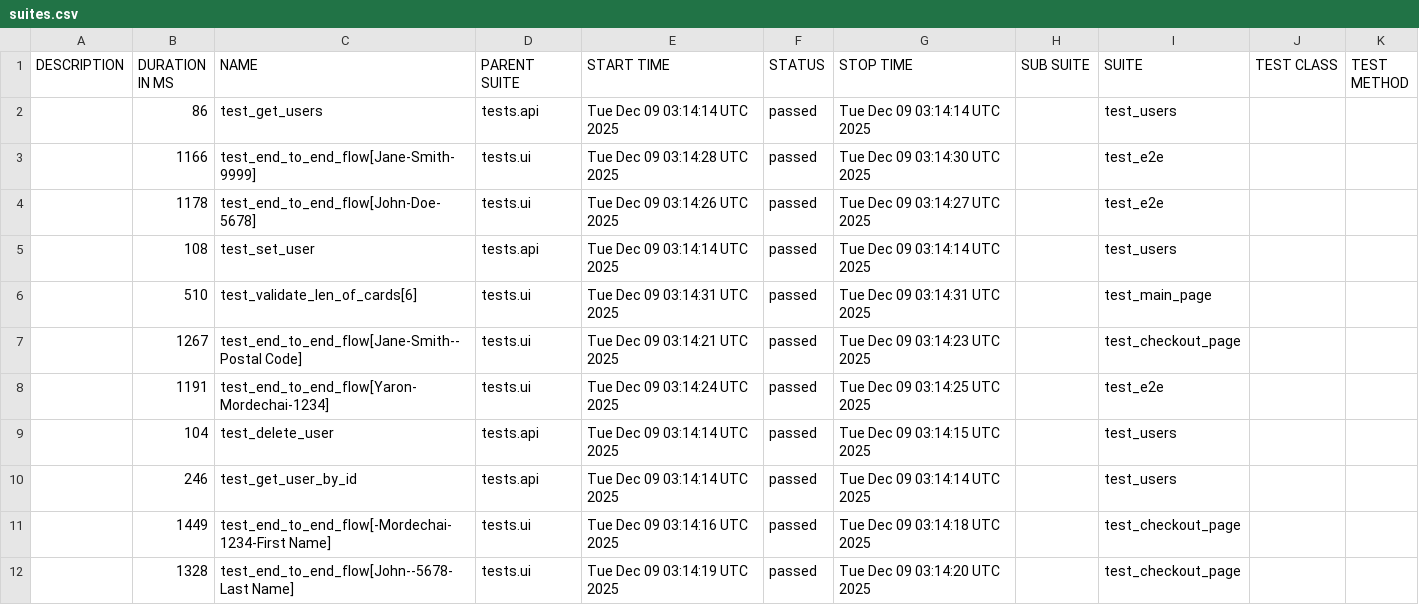
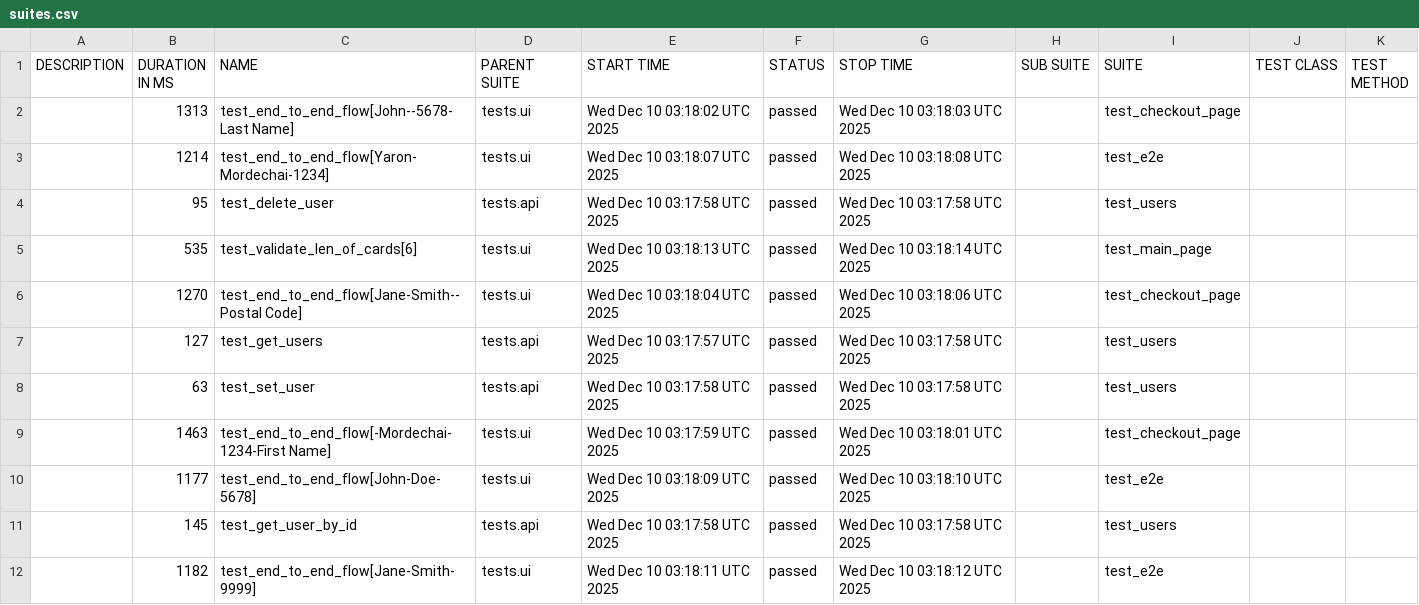
Before and after one commit to Yaronmd/Automation, a CSV file: data/suites.csv, drawn as a sheet.

```diff
--- a/data/suites.csv
+++ b/data/suites.csv
@@ -1,12 +1,12 @@
 "DESCRIPTION","DURATION IN MS","NAME","PARENT SUITE","START TIME","STATUS","STOP TIME","SUB SUITE","SUITE","TEST CLASS","TEST METHOD"
-"","86","test_get_users","tests.api","Tue Dec 09 03:14:14 UTC 2025","passed","Tue Dec 09 03:14:14 UTC 2025","","test_users","",""
-"","1166","test_end_to_end_flow[Jane-Smith-9999]","tests.ui","Tue Dec 09 03:14:28 UTC 2025","passed","Tue Dec 09 03:14:30 UTC 2025","","test_e2e","",""
-"","1178","test_end_to_end_flow[John-Doe-5678]","tests.ui","Tue Dec 09 03:14:26 UTC 2025","passed","Tue Dec 09 03:14:27 UTC 2025","","test_e2e","",""
-"","108","test_set_user","tests.api","Tue Dec 09 03:14:14 UTC 2025","passed","Tue Dec 09 03:14:14 UTC 2025","","test_users","",""
-"","510","test_validate_len_of_cards[6]","tests.ui","Tue Dec 09 03:14:31 UTC 2025","passed","Tue Dec 09 03:14:31 UTC 2025","","test_main_page","",""
-"","1267","test_end_to_end_flow[Jane-Smith--Postal Code]","tests.ui","Tue Dec 09 03:14:21 UTC 2025","passed","Tue Dec 09 03:14:23 UTC 2025","","test_checkout_page","",""
-"","1191","test_end_to_end_flow[Yaron-Mordechai-1234]","tests.ui","Tue Dec 09 03:14:24 UTC 2025","passed","Tue Dec 09 03:14:25 UTC 2025","","test_e2e","",""
-"","104","test_delete_user","tests.api","Tue Dec 09 03:14:14 UTC 2025","passed","Tue Dec 09 03:14:15 UTC 2025","","test_users","",""
-"","246","test_get_user_by_id","tests.api","Tue Dec 09 03:14:14 UTC 2025","passed","Tue Dec 09 03:14:14 UTC 2025","","test_users","",""
-"","1449","test_end_to_end_flow[-Mordechai-1234-First Name]","tests.ui","Tue Dec 09 03:14:16 UTC 2025","passed","Tue Dec 09 03:14:18 UTC 2025","","test_checkout_page","",""
-"","1328","test_end_to_end_flow[John--5678-Last Name]","tests.ui","Tue Dec 09 03:14:19 UTC 2025","passed","Tue Dec 09 03:14:20 UTC 2025","","test_checkout_page","",""
+"","1313","test_end_to_end_flow[John--5678-Last Name]","tests.ui","Wed Dec 10 03:18:02 UTC 2025","passed","Wed Dec 10 03:18:03 UTC 2025","","test_checkout_page","",""
+"","1214","test_end_to_end_flow[Yaron-Mordechai-1234]","tests.ui","Wed Dec 10 03:18:07 UTC 2025","passed","Wed Dec 10 03:18:08 UTC 2025","","test_e2e","",""
+"","95","test_delete_user","tests.api","Wed Dec 10 03:17:58 UTC 2025","passed","Wed Dec 10 03:17:58 UTC 2025","","test_users","",""
+"","535","test_validate_len_of_cards[6]","tests.ui","Wed Dec 10 03:18:13 UTC 2025","passed","Wed Dec 10 03:18:14 UTC 2025","","test_main_page","",""
+"","1270","test_end_to_end_flow[Jane-Smith--Postal Code]","tests.ui","Wed Dec 10 03:18:04 UTC 2025","passed","Wed Dec 10 03:18:06 UTC 2025","","test_checkout_page","",""
+"","127","test_get_users","tests.api","Wed Dec 10 03:17:57 UTC 2025","passed","Wed Dec 10 03:17:58 UTC 2025","","test_users","",""
+"","63","test_set_user","tests.api","Wed Dec 10 03:17:58 UTC 2025","passed","Wed Dec 10 03:17:58 UTC 2025","","test_users","",""
+"","1463","test_end_to_end_flow[-Mordechai-1234-First Name]","tests.ui","Wed Dec 10 03:17:59 UTC 2025","passed","Wed Dec 10 03:18:01 UTC 2025","","test_checkout_page","",""
+"","1177","test_end_to_end_flow[John-Doe-5678]","tests.ui","Wed Dec 10 03:18:09 UTC 2025","passed","Wed Dec 10 03:18:10 UTC 2025","","test_e2e","",""
+"","145","test_get_user_by_id","tests.api","Wed Dec 10 03:17:58 UTC 2025","passed","Wed Dec 10 03:17:58 UTC 2025","","test_users","",""
+"","1182","test_end_to_end_flow[Jane-Smith-9999]","tests.ui","Wed Dec 10 03:18:11 UTC 2025","passed","Wed Dec 10 03:18:12 UTC 2025","","test_e2e","",""
```
Also changed, not shown: 48 other files.
